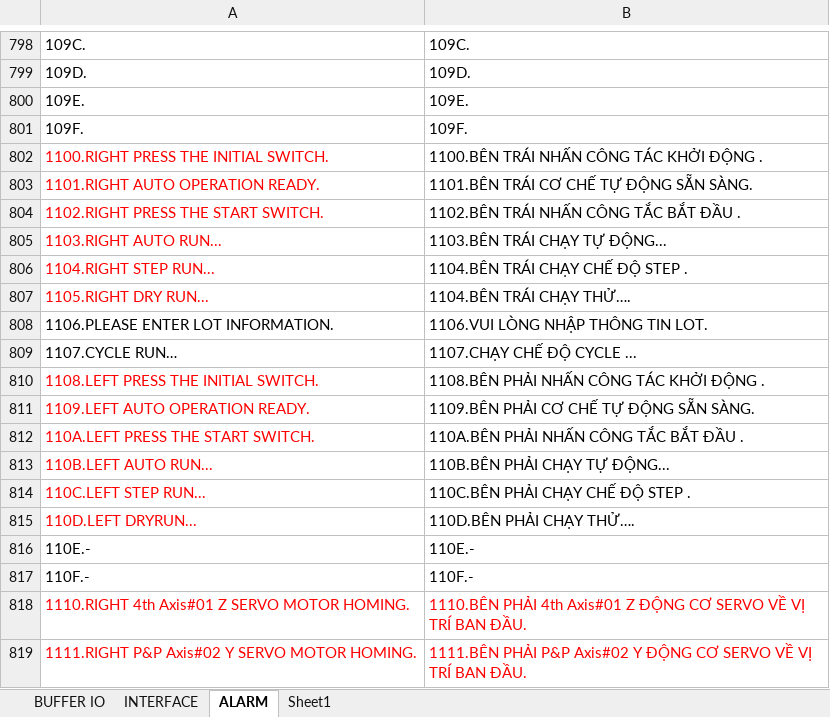
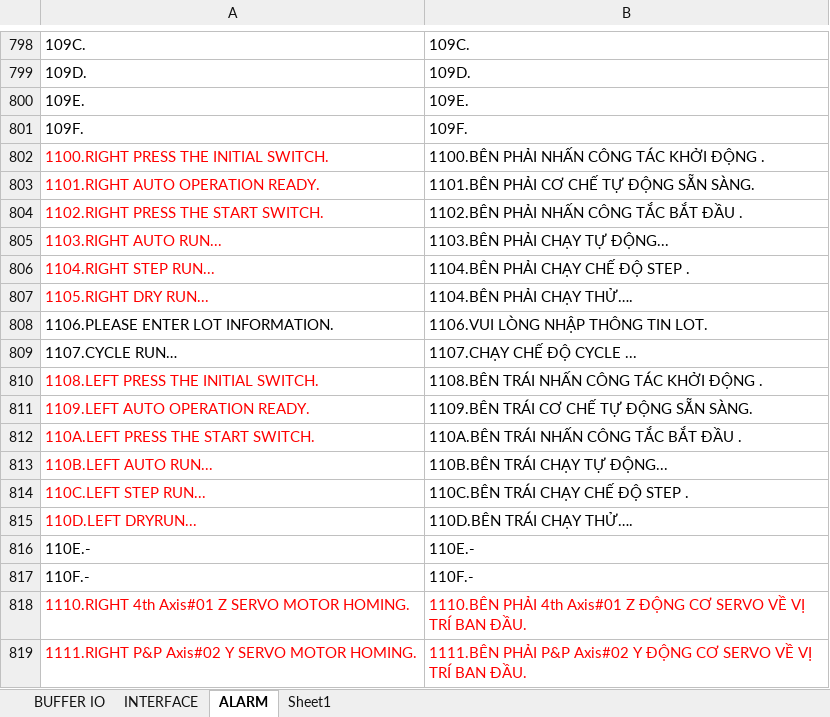
Before and after one commit to QuangLam1996/ITMV-BENDING, an Excel workbook: 03.MAP/BENDING MAP.xlsx, sheet ALARM, drawn as a sheet; only a part is shown, gaps mark what is left out; values as stored, in another font and other column widths than the file's, no borders; the diff names each change by its address in the sheet, - before the commit and + after, or states it on an @@ line.

```diff
--- a/03.MAP/BENDING MAP.xlsx (sheet ALARM)
+++ b/03.MAP/BENDING MAP.xlsx (sheet ALARM)
-B802: 1100.BÊN TRÁI NHẤN CÔNG TÁC KHỞI ĐỘNG .
+B802: 1100.BÊN PHẢI NHẤN CÔNG TÁC KHỞI ĐỘNG .
-B803: 1101.BÊN TRÁI CƠ CHẾ TỰ ĐỘNG SẴN SÀNG.
+B803: 1101.BÊN PHẢI CƠ CHẾ TỰ ĐỘNG SẴN SÀNG.
-B804: 1102.BÊN TRÁI NHẤN CÔNG TẮC BẮT ĐẦU .
+B804: 1102.BÊN PHẢI NHẤN CÔNG TẮC BẮT ĐẦU .
-B805: 1103.BÊN TRÁI CHẠY TỰ ĐỘNG...
+B805: 1103.BÊN PHẢI CHẠY TỰ ĐỘNG...
-B806: 1104.BÊN TRÁI CHẠY CHẾ ĐỘ STEP .
+B806: 1104.BÊN PHẢI CHẠY CHẾ ĐỘ STEP .
-B807: 1104.BÊN TRÁI CHẠY THỬ….
+B807: 1104.BÊN PHẢI CHẠY THỬ….
-B810: 1108.BÊN PHẢI NHẤN CÔNG TÁC KHỞI ĐỘNG .
+B810: 1108.BÊN TRÁI NHẤN CÔNG TÁC KHỞI ĐỘNG .
-B811: 1109.BÊN PHẢI CƠ CHẾ TỰ ĐỘNG SẴN SÀNG.
+B811: 1109.BÊN TRÁI CƠ CHẾ TỰ ĐỘNG SẴN SÀNG.
-B812: 110A.BÊN PHẢI NHẤN CÔNG TẮC BẮT ĐẦU .
+B812: 110A.BÊN TRÁI NHẤN CÔNG TẮC BẮT ĐẦU .
-B813: 110B.BÊN PHẢI CHẠY TỰ ĐỘNG...
+B813: 110B.BÊN TRÁI CHẠY TỰ ĐỘNG...
-B814: 110C.BÊN PHẢI CHẠY CHẾ ĐỘ STEP .
+B814: 110C.BÊN TRÁI CHẠY CHẾ ĐỘ STEP .
-B815: 110D.BÊN PHẢI CHẠY THỬ….
+B815: 110D.BÊN TRÁI CHẠY THỬ….
```
Also changed, not shown: sheet Sheet1, sheet BUFFER IO, 5 other files.
